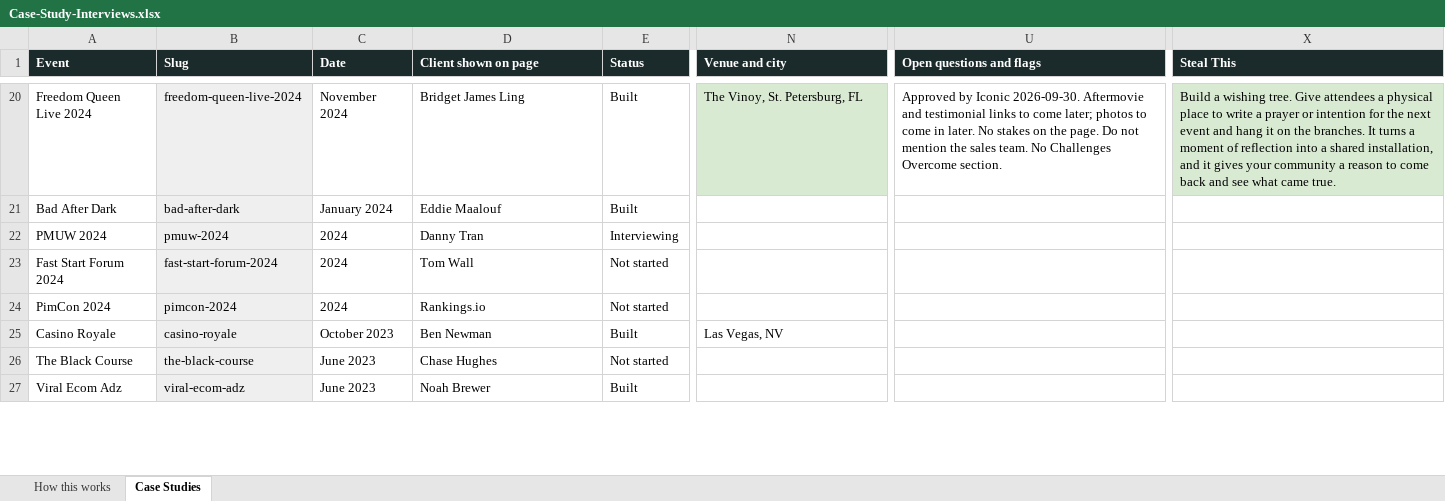
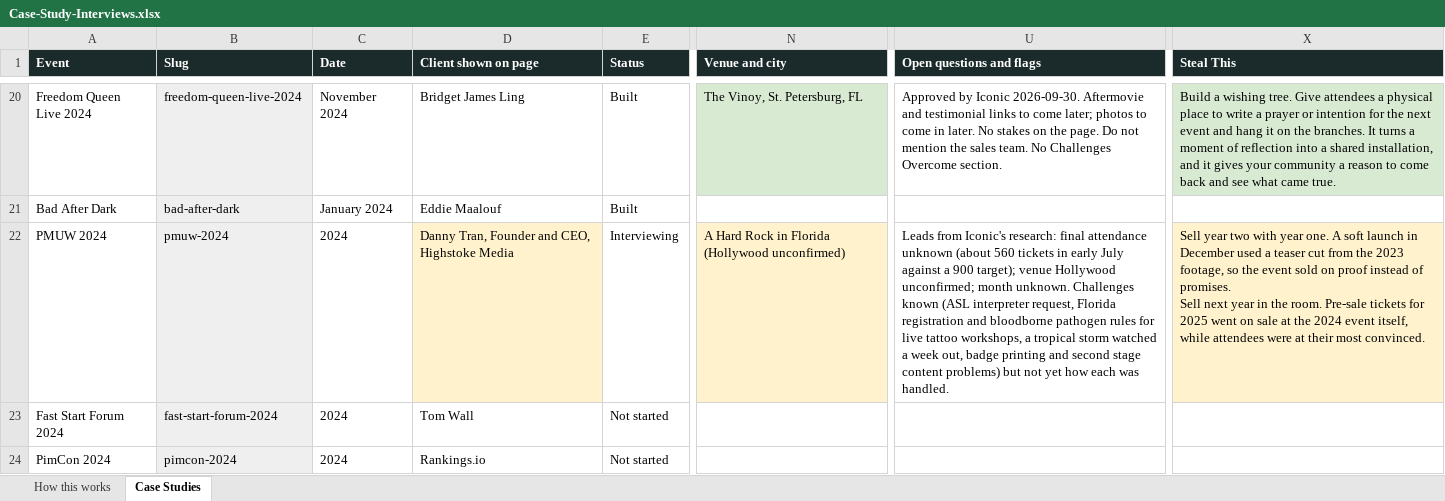
Before and after one commit to Iconic-Becker/IconEventsSite, an Excel workbook: docs/case-studies/Case-Study-Interviews.xlsx, sheet Case Studies, drawn as a sheet; only a part is shown, gaps mark what is left out; the shorter side is filled out with more unchanged rows; values as stored, in another font and other column widths than the file's, no borders; ↵ is a line break in a cell; the diff names each change by its address in the sheet, - before the commit and + after, or states it on an @@ line.

```diff
--- a/docs/case-studies/Case-Study-Interviews.xlsx (sheet Case Studies)
+++ b/docs/case-studies/Case-Study-Interviews.xlsx (sheet Case Studies)
-D22 (Client shown on page): Danny Tran
+D22 (Client shown on page): Danny Tran, Founder and CEO, Highstoke Media
-D22 fill: none
+D22 fill: #FFF2CC
-N22 (Venue and city): (empty)
+N22 (Venue and city): A Hard Rock in Florida (Hollywood unconfirmed)
-N22 fill: none
+N22 fill: #FFF2CC
-U22 (Open questions and flags): (empty)
+U22 (Open questions and flags): Leads from Iconic's research: final attendance unknown (about 560 tickets in early July against a 900 target); venue Hollywood unconfirmed; month unknown. Challenges known (ASL interpreter request, Florida registration and bloodborne pathogen rules for live tattoo workshops, a tropical storm watched a week out, badge printing and second stage content problems) but not yet how each was handled.
-X22 (Steal This): (empty)
+X22 (Steal This): Sell year two with year one. A soft launch in December used a teaser cut from the 2023 footage, so the event sold on proof instead of promises. ↵ Sell next year in the room. Pre-sale tickets for 2025 went on sale at the 2024 event itself, while attendees were at their most convinced.
-X22 fill: none
+X22 fill: #FFF2CC
```
Also changed, not shown: 1 other file.
